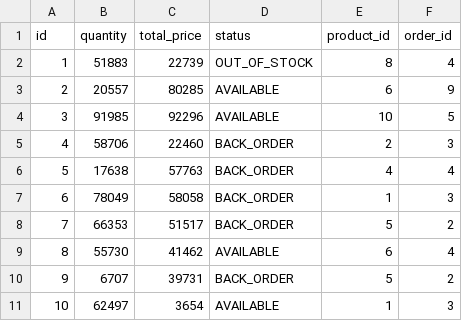
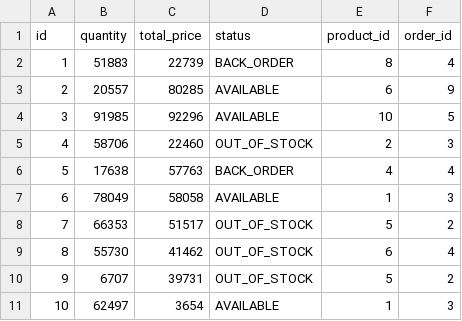
Before and after one commit to Mesqualito/example_jhipster_ecommerceapp, a CSV file: src/main/resources/config/liquibase/data/order_item.csv, drawn as a sheet.

```diff
--- a/src/main/resources/config/liquibase/data/order_item.csv
+++ b/src/main/resources/config/liquibase/data/order_item.csv
@@ -1,11 +1,11 @@
 id;quantity;total_price;status;product_id;order_id
-1;51883;22739;OUT_OF_STOCK;8;4
+1;51883;22739;BACK_ORDER;8;4
 2;20557;80285;AVAILABLE;6;9
 3;91985;92296;AVAILABLE;10;5
-4;58706;22460;BACK_ORDER;2;3
+4;58706;22460;OUT_OF_STOCK;2;3
 5;17638;57763;BACK_ORDER;4;4
-6;78049;58058;BACK_ORDER;1;3
-7;66353;51517;BACK_ORDER;5;2
-8;55730;41462;AVAILABLE;6;4
-9;6707;39731;BACK_ORDER;5;2
+6;78049;58058;AVAILABLE;1;3
+7;66353;51517;OUT_OF_STOCK;5;2
+8;55730;41462;OUT_OF_STOCK;6;4
+9;6707;39731;OUT_OF_STOCK;5;2
 10;62497;3654;AVAILABLE;1;3
```
Also changed, not shown: src/main/resources/config/liquibase/data/customer.csv, src/main/resources/config/liquibase/data/invoice.csv, 4 other files.
